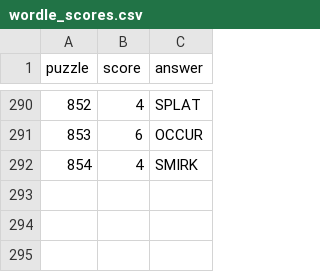
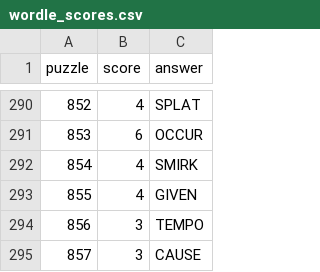
Before and after one commit to jdonland/jdonland.github.io, a CSV file: posts/wordle_scores/wordle_scores.csv, drawn as a sheet; only a part is shown, gaps mark what is left out; the diff names each change by its address in the sheet, - before the commit and + after, or states it on an @@ line.

```diff
--- a/posts/wordle_scores/wordle_scores.csv
+++ b/posts/wordle_scores/wordle_scores.csv
+row 293: 855 | 4 | GIVEN
+row 294: 856 | 3 | TEMPO
+row 295: 857 | 3 | CAUSE
```
Also changed, not shown: posts/connections_scores/connections_scores.csv, posts/crossword_times/crossword_times.csv.
